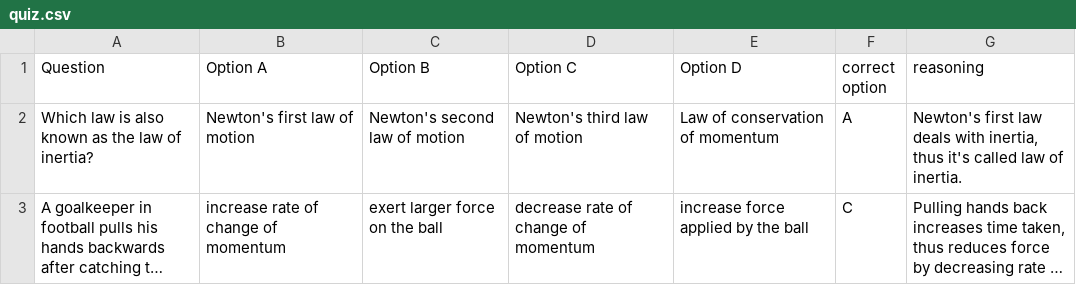
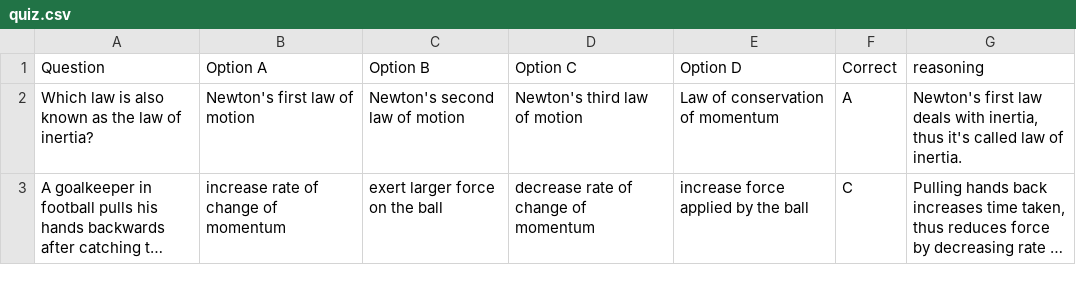
Before and after one commit to conceptuallearning/conceptual, a CSV file: force_and_laws_of_motion/quiz.csv, drawn as a sheet; only a part is shown; long unchanged cells end in ….

Commit message:
quiz.csv

```diff
--- a/force_and_laws_of_motion/quiz.csv
+++ b/force_and_laws_of_motion/quiz.csv
@@ -1,2 +1,2 @@
-Question,Option A,Option B,Option C,Option D,correct option,reasoning
+Question,Option A,Option B,Option C,Option D,Correct,reasoning
 Which law is also known as the law of inertia?,Newton's first law of motion,Newton's second law of motion,Newton's third law of motion,Law of conservation of momentum,A,"Newton's first law deals with inertia, thus it's called law of inertia."
```
